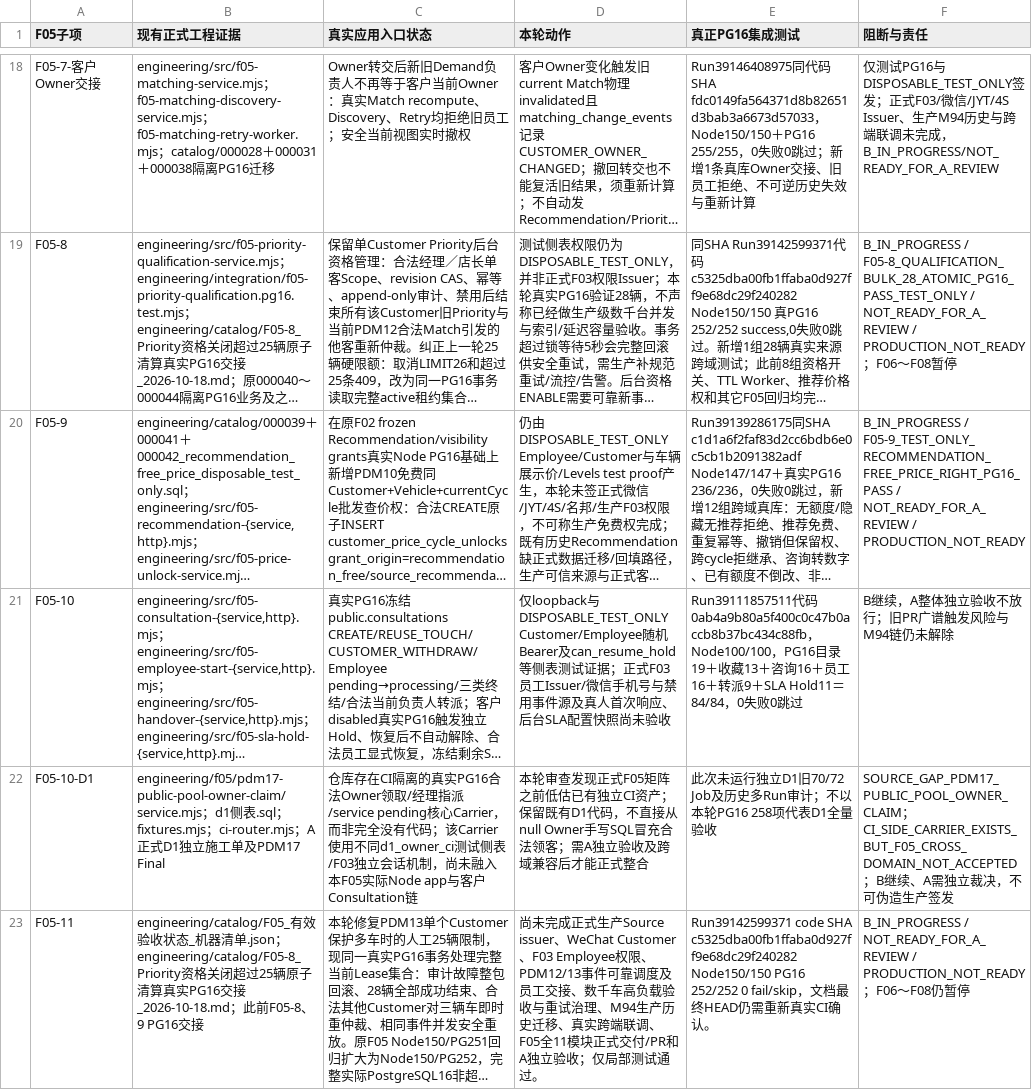
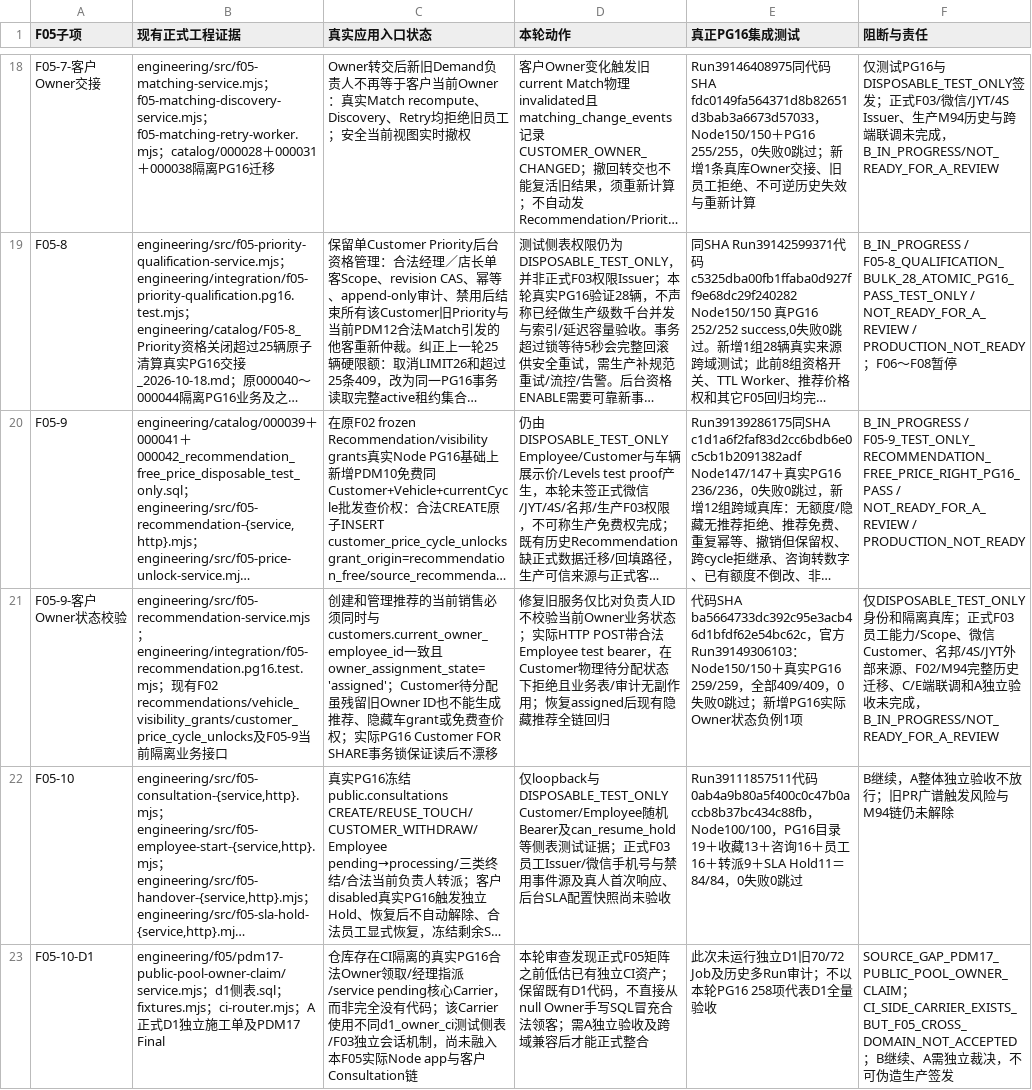
Before and after one commit to suzhe868-arch/mb, a TSV file: engineering/catalog/F05_1_to_11_真实交付核对矩阵.tsv, drawn as a sheet; only a part is shown, gaps mark what is left out; the shorter side is filled out with more unchanged rows; long unchanged cells end in …; the diff names each change by its address in the sheet, - before the commit and + after, or states it on an @@ line.

```diff
--- a/engineering/catalog/F05_1_to_11_真实交付核对矩阵.tsv
+++ b/engineering/catalog/F05_1_to_11_真实交付核对矩阵.tsv
+row 21: F05-9-客户Owner状态校验 | engineering/src/f05-recommendation-service.mjs；engineering/integration/f05-recommendation.pg16.test.mjs；现有F02 recommendations/vehicle_visibility_grants/customer_price_cycle_unlocks及F05-9当前隔离业务接口 | 创建和管理推荐的当前销售必须同时与customers.current_owner_employee_id一致且owner_assignment_state='assigned'；Customer待分配虽残留旧Owner ID也不能生成推荐、隐藏车grant或免费查价权；实际PG16 Customer FOR SHARE事务锁保证读后不漂移 | 修复旧服务仅比对负责人ID不校验当前Owner业务状态；实际HTTP POST带合法Employee test bearer，在Customer物理待分配状态下拒绝且业务表/审计无副作用；恢复assigned后现有隐藏推荐全链回归 | 代码SHA ba5664733dc392c95e3acb46d1bfdf62e54bc62c，官方Run39149306103：Node150/150＋真实PG16 259/259，全部409/409，0失败0跳过；新增PG16实际Owner状态负例1项 | 仅DISPOSABLE_TEST_ONLY身份和隔离真库；正式F03员工能力/Scope、微信Customer、名邦/4S/JYT外部来源、F02/M94完整历史迁移、C/E端联调和A独立验收未完成，B_IN_PROGRESS/NOT_READY_FOR_A_REVIEW
```
Also changed, not shown: 2 other files.
